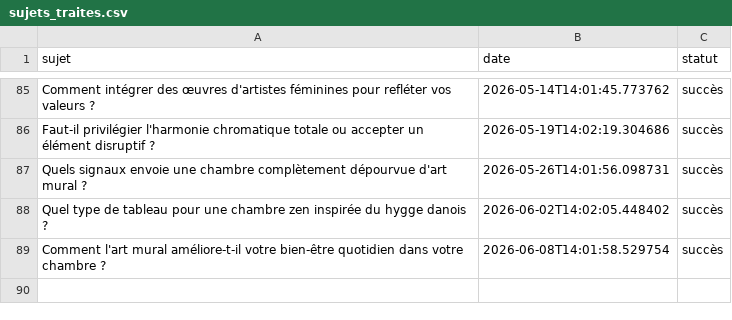
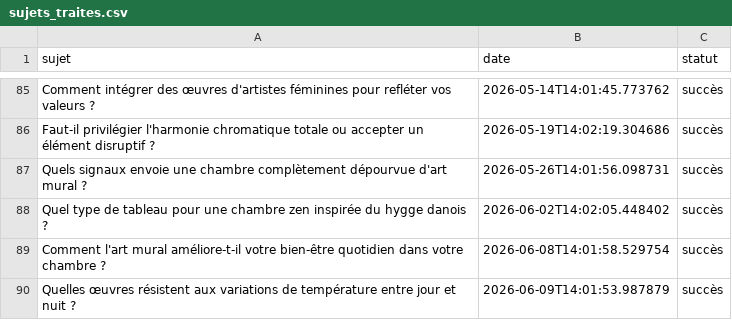
Before and after one commit to Metalosmose21/Chambre-2, a CSV file: sujets_traites.csv, drawn as a sheet; only a part is shown, gaps mark what is left out; the diff names each change by its address in the sheet, - before the commit and + after, or states it on an @@ line.

```diff
--- a/sujets_traites.csv
+++ b/sujets_traites.csv
+row 90: Quelles œuvres résistent aux variations de température entre jour et nuit ? | 2026-06-09T14:01:53.987879 | succès
```
Also changed, not shown: sujets.csv.
